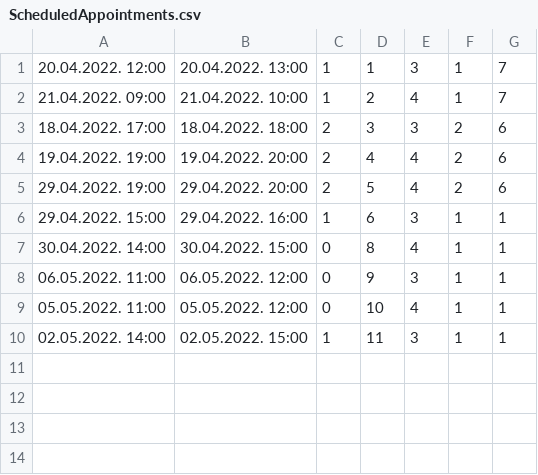
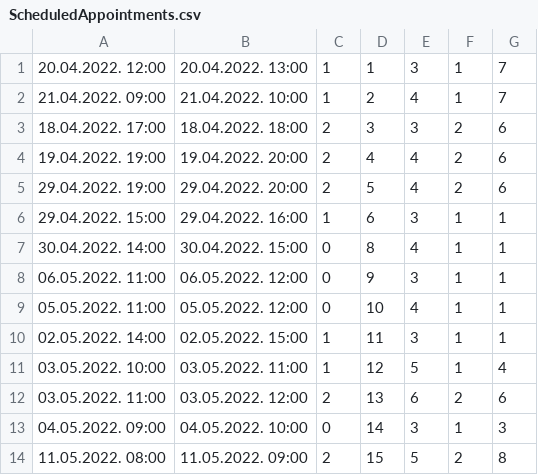
Before and after one commit to miloszeljko00/zdravstvena-ustanova, a CSV file: zdravstvena_ustanova/Resources/data/ScheduledAppointments.csv, drawn as a sheet.

Commit message:
Add new appointment

```diff
--- a/zdravstvena_ustanova/Resources/data/ScheduledAppointments.csv
+++ b/zdravstvena_ustanova/Resources/data/ScheduledAppointments.csv
@@ -10 +10,5 @@
 02.05.2022. 14:00;02.05.2022. 15:00;1;11;3;1;1
+03.05.2022. 10:00;03.05.2022. 11:00;1;12;5;1;4
+03.05.2022. 11:00;03.05.2022. 12:00;2;13;6;2;6
+04.05.2022. 09:00;04.05.2022. 10:00;0;14;3;1;3
+11.05.2022. 08:00;11.05.2022. 09:00;2;15;5;2;8
```
Also changed, not shown: zdravstvena_ustanova/Resources/data/Patients.csv, 14 other files.
